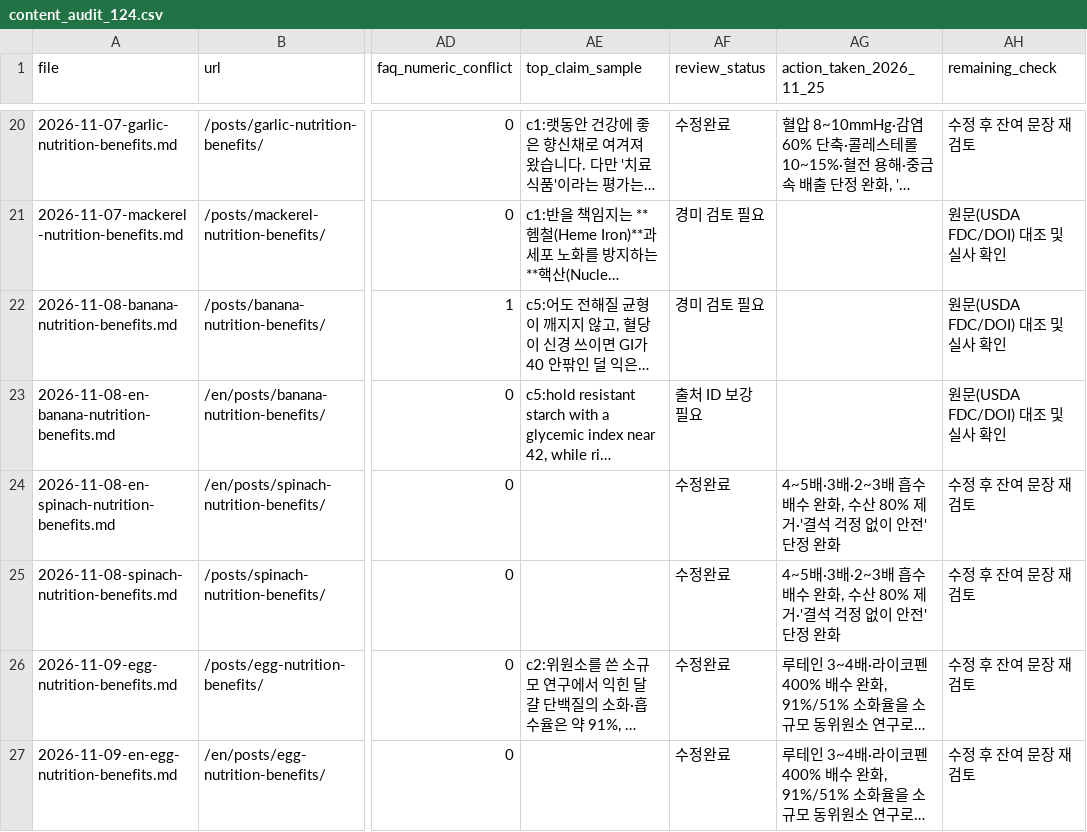
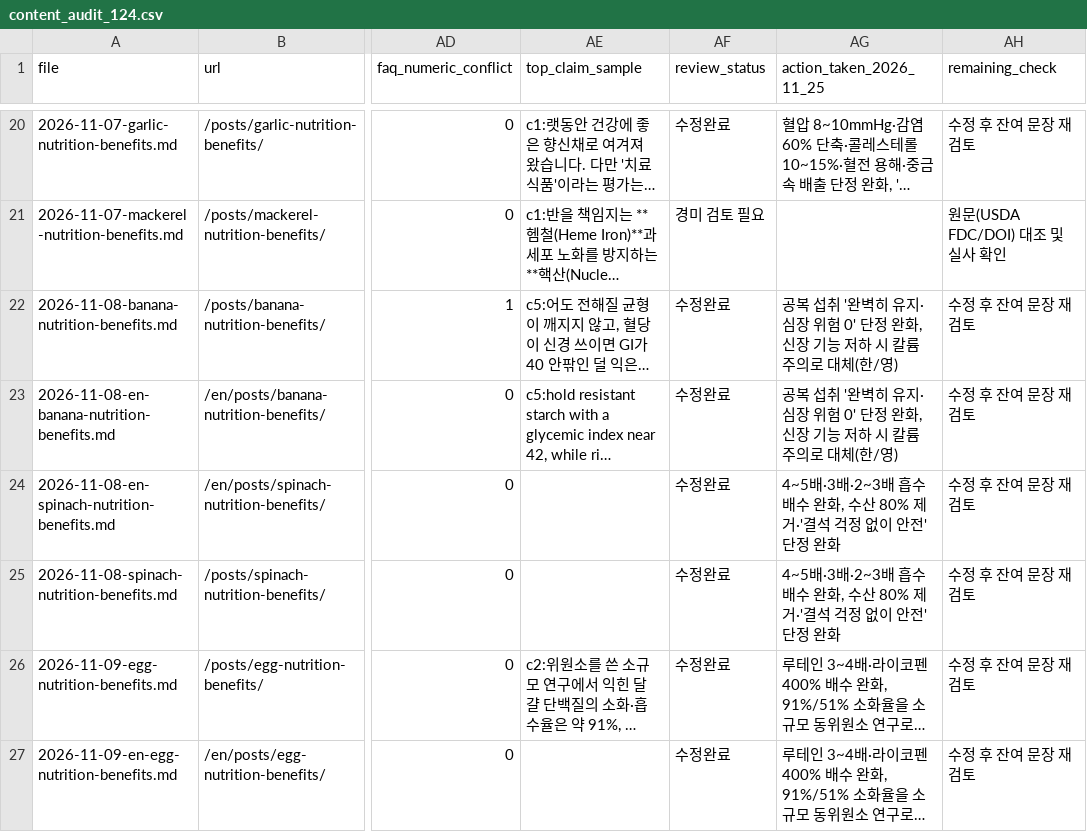
Before and after one commit to heewon-yu/dailyfoodfighter, a CSV file: _seo/content_audit_124.csv, drawn as a sheet; only a part is shown, gaps mark what is left out; long unchanged cells end in …; the diff names each change by its address in the sheet, - before the commit and + after, or states it on an @@ line.

Commit message:
docs(seo): record P1-1 completion (124-post audit table, high-risk claim fixes)
Adds the P1-1 section to the growth plan: inventory counts, the 14 pairs fixed in
5f9a15b, the audit table columns, and the items still open (14 rows with unqualified
claims, 36 without a source ID, serving tables in 59/124, GI/GL quoting).

```diff
--- a/_seo/content_audit_124.csv
+++ b/_seo/content_audit_124.csv
-AF22 (review_status): 경미 검토 필요
+AF22 (review_status): 수정완료
-AG22:AG23 (action_taken_2026_11_25): (empty)
+AG22:AG23 (action_taken_2026_11_25): 공복 섭취 '완벽히 유지·심장 위험 0' 단정 완화, 신장 기능 저하 시 칼륨 주의로 대체(한/영)
-AH22:AH23 (remaining_check): 원문(USDA FDC/DOI) 대조 및 실사 확인
+AH22:AH23 (remaining_check): 수정 후 잔여 문장 재검토
-AF23 (review_status): 출처 ID 보강 필요
+AF23 (review_status): 수정완료
```
Also changed, not shown: 2 other files.
